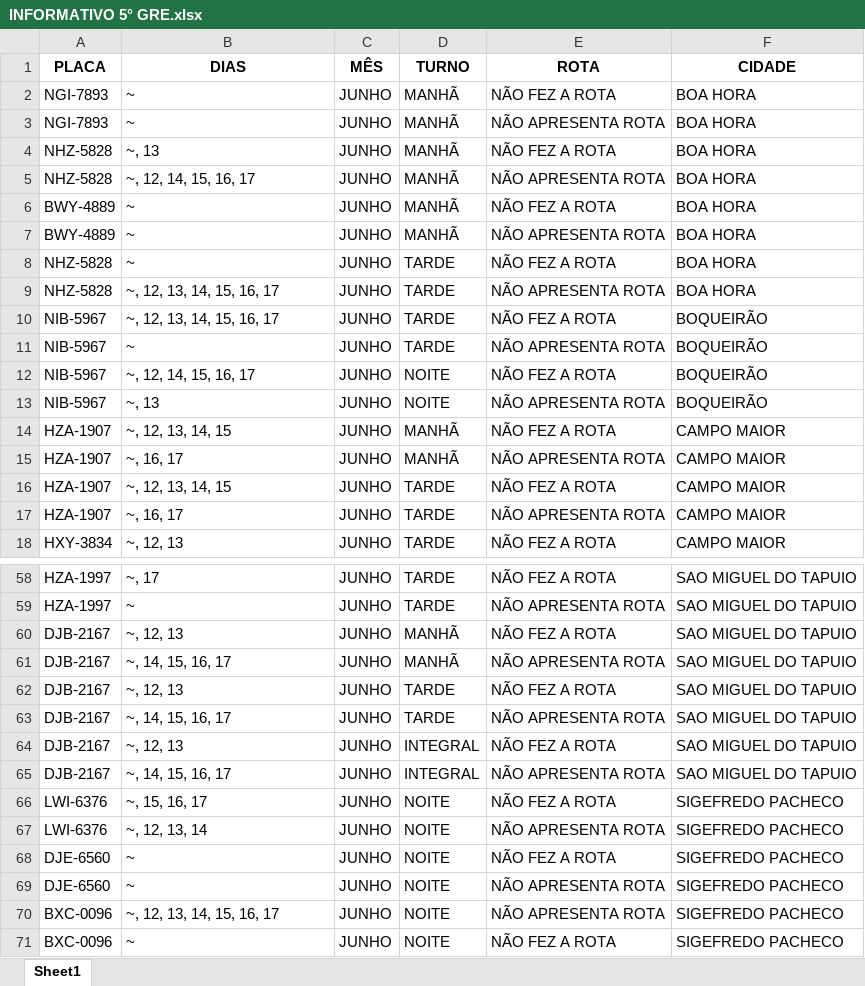
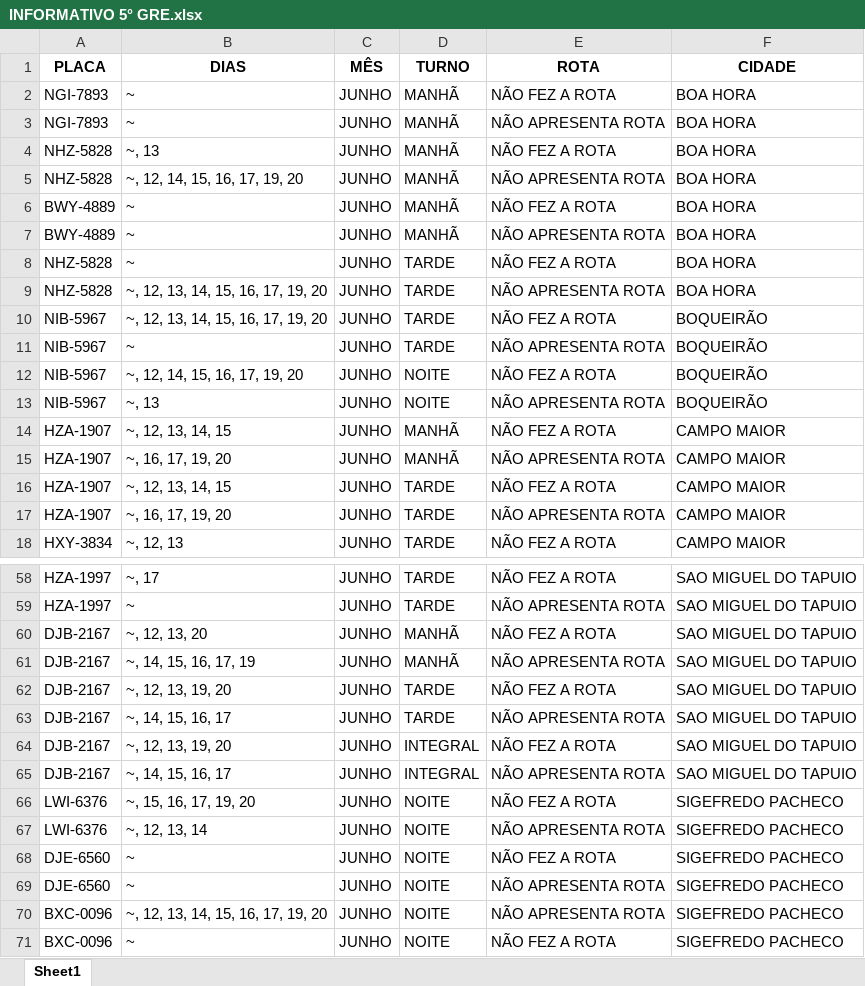
Before and after one commit to JardelG0/Relat-rios, an Excel workbook: INFORMATIVO 5° GRE.xlsx, sheet Sheet1, drawn as a sheet; only a part is shown, gaps mark what is left out; values as stored, in another font and other column widths than the file's, no borders; the diff covers the shown part only; the diff names each change by its address in the sheet, - before the commit and + after, or states it on an @@ line.

```diff
--- a/INFORMATIVO 5° GRE.xlsx (sheet Sheet1)
+++ b/INFORMATIVO 5° GRE.xlsx (sheet Sheet1)
-B5 (DIAS): ~, 12, 14, 15, 16, 17
+B5 (DIAS): ~, 12, 14, 15, 16, 17, 19, 20
-B9:B10 (DIAS): ~, 12, 13, 14, 15, 16, 17
+B9:B10 (DIAS): ~, 12, 13, 14, 15, 16, 17, 19, 20
-B12 (DIAS): ~, 12, 14, 15, 16, 17
+B12 (DIAS): ~, 12, 14, 15, 16, 17, 19, 20
-B15 (DIAS): ~, 16, 17
+B15 (DIAS): ~, 16, 17, 19, 20
-B17 (DIAS): ~, 16, 17
+B17 (DIAS): ~, 16, 17, 19, 20
-B60 (DIAS): ~, 12, 13
+B60 (DIAS): ~, 12, 13, 20
-B61 (DIAS): ~, 14, 15, 16, 17
+B61 (DIAS): ~, 14, 15, 16, 17, 19
-B62 (DIAS): ~, 12, 13
+B62 (DIAS): ~, 12, 13, 19, 20
-B64 (DIAS): ~, 12, 13
+B64 (DIAS): ~, 12, 13, 19, 20
-B66 (DIAS): ~, 15, 16, 17
+B66 (DIAS): ~, 15, 16, 17, 19, 20
-B70 (DIAS): ~, 12, 13, 14, 15, 16, 17
+B70 (DIAS): ~, 12, 13, 14, 15, 16, 17, 19, 20
```
Also changed, not shown: 9 edited cells elsewhere in this sheet, INFORMATIVO 16° GRE.xlsx, INFORMATIVO 18° GRE.xlsx.
